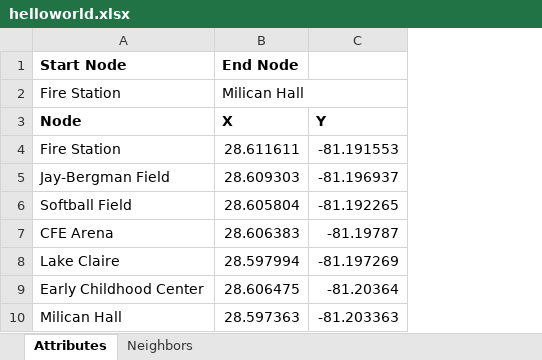
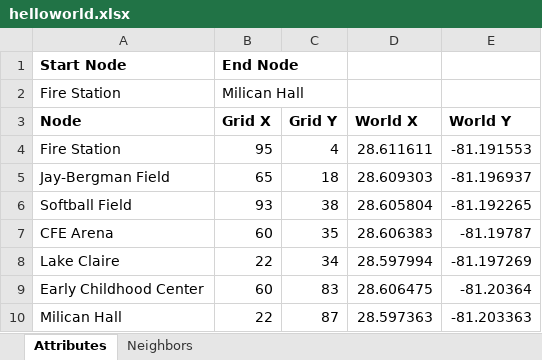
Before and after one commit to arodriguez23434/arodriguez_2016_fresponserouting, an Excel workbook: src/files/helloworld.xlsx, sheet Attributes, drawn as a sheet; values as stored, in another font and other column widths than the file's, no borders; removed rows and columns are numbered as before the commit, all else as after; the diff names each change by its address in the sheet, - before the commit and + after, or states it on an @@ line.

Commit message:
Time Consideration & Multiple Iterations
Updates:
- Added map background and moved nodes accordingly
- Removed nodeNeighbors from config and added edgeAttr
> Key is Node1,Node2; X = Obstructed, Y = List of Times
- Modified EXCEL format
> Worksheet 1
o Modified Columns B & C to be specific to grid/display
o Columns D and E now reserved for real world coordinates
> Worksheet 2
o Row 1 has entries Node1,Node2 (key of PathMatrix)
o Row 2 indicates whether the edge is obstructed (boolean)
o Rows 3+ is time data entries in seconds
- Modified file_excel_interpret to obtain nodeNeighbors from Sheet 2 Row
1 and create edgeAttr from Sheet 2
- Added numRuns to configuration (# of iterations for a particular
program run)
- edgeAttr and numRuns added to check_user_input
- Overhauled calc_edge_weights for time consideration and multiple
iterations
> Mean and standard deviations of edge times in edgeAttr stored as
variables
> Now generates a list of sample times (index count = numRun) from mean
and std. dev. using numpy.random.normal (Gaussian Noise)
> Factors obstructions into edges (weight = 999999 if True)
> Now has attributes 'weight_list' and 'time_list' formed from generated
list of times
- Modified get_shortest_path_info for multiple iterations
> Now obtains total 'weight' from the edges on the path instead of dist
and return that as info[0]
> Also obtains total 'time' from edges on path and return that as
info[2] and total 'distance' as info[3]
- Modified matrix_create for multiple iterations
> Now iterates over numRuns and sets 'weight' = 'weight_list'[iter] for
each path consideration
> Stores both best path from all iterations as well as all considered
paths into pathMatrix[key][0] and pathMatrix[key][1] respectively
- Graph now displays best path from multiple iterations, travel time on
that path, distance on that path, and number of iterations performed

Todo:
- Modify network_add_node and network_remove_node
> Account for edgeAttr
> Account for numRuns
> Modify example calls accordingly
- inputs.txt
> Make lists of origins and destinations and have user pick/comment out
> Number of iterations in file
> Whether to output/log data T/F
- Handle obstructed edges more cleanly (currently just sets weight to
999999)
> If edge is obstructed, set color to red
- Update syllabus to reflect changes
- Update syllabus to include report desired by EXCEL

```diff
--- a/src/files/helloworld.xlsx (sheet Attributes)
+++ b/src/files/helloworld.xlsx (sheet Attributes)
+column B, rows 1-2: End Node | Milican Hall; rows 4-10: 95 | 65 | 93 | 60 | 22 | 60 | 22
+column C, rows 4-10: 4 | 18 | 38 | 35 | 34 | 83 | 87
-D1: End Node
+D1: (empty)
-D2: Milican Hall
+D2: (empty)
-row 3: Node | X | Y
+row 3: Node | Grid X | Grid Y | World X | World Y
```
Also changed, not shown: sheet Neighbors, 7 other files.
